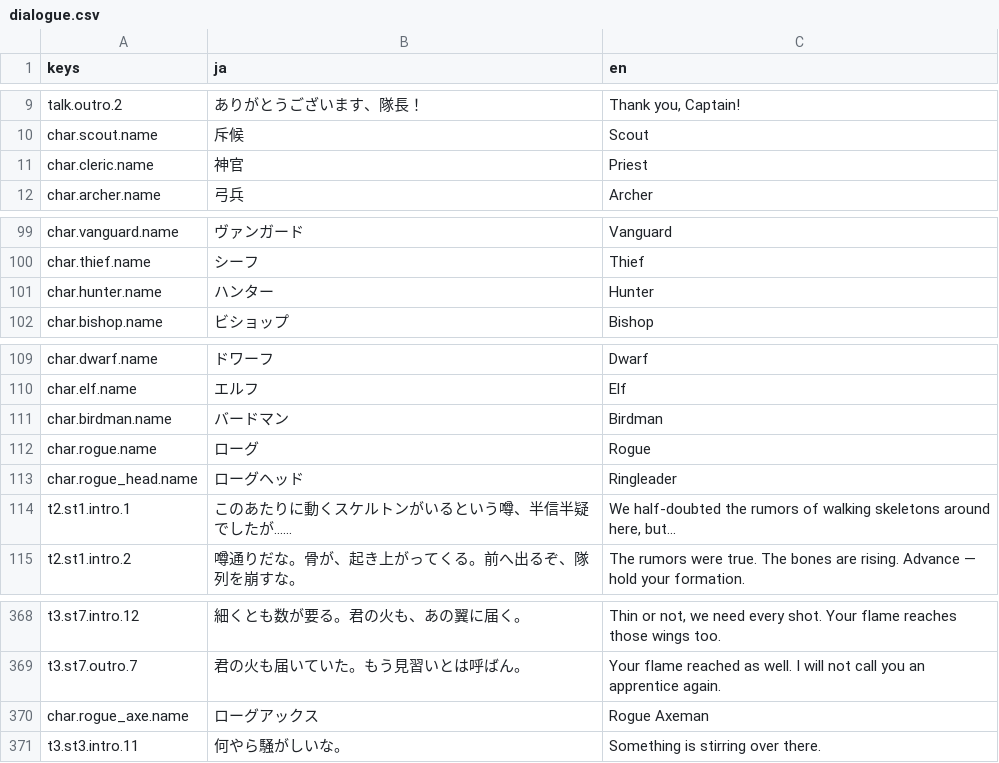
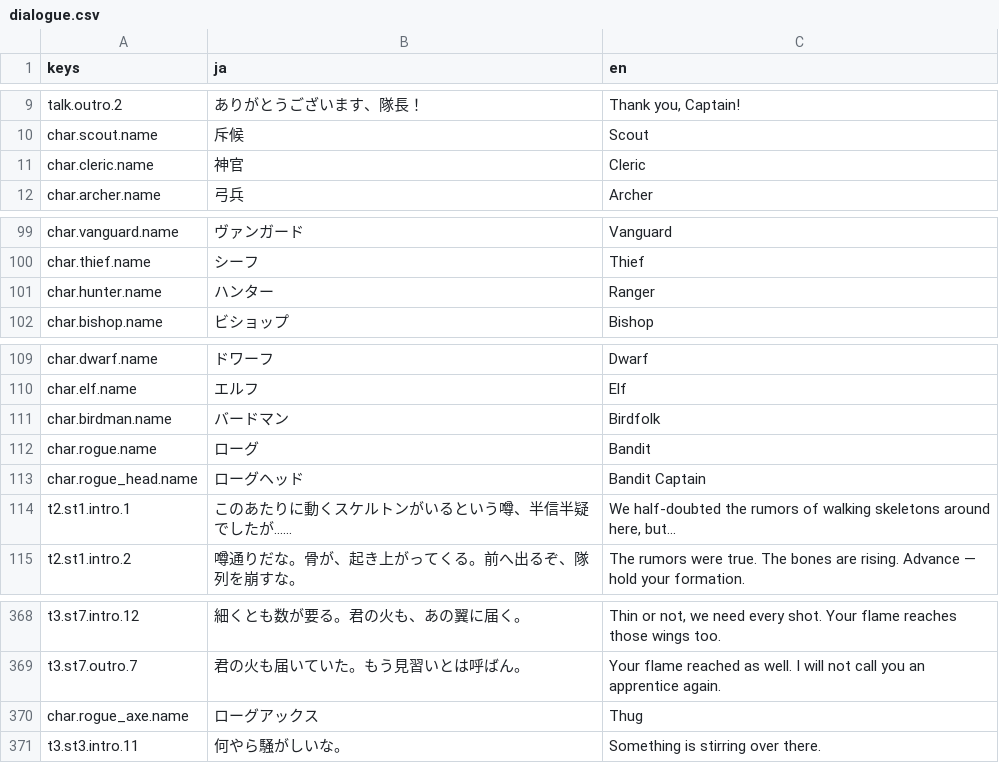
Before and after one commit to sway11466/senaris, a CSV file: godot/data/i18n/dialogue.csv, drawn as a sheet; only a part is shown, gaps mark what is left out.

```diff
--- a/godot/data/i18n/dialogue.csv
+++ b/godot/data/i18n/dialogue.csv
@@ -10,3 +10,3 @@ talk.outro.2,ありがとうございます、隊長！,"Thank you, Captain!"
 char.scout.name,斥候,Scout
-char.cleric.name,神官,Priest
+char.cleric.name,神官,Cleric
 char.archer.name,弓兵,Archer
@@ -100,3 +100,3 @@ char.vanguard.name,ヴァンガード,Vanguard
 char.thief.name,シーフ,Thief
-char.hunter.name,ハンター,Hunter
+char.hunter.name,ハンター,Ranger
 char.bishop.name,ビショップ,Bishop
@@ -110,5 +110,5 @@ char.dwarf.name,ドワーフ,Dwarf
 char.elf.name,エルフ,Elf
-char.birdman.name,バードマン,Birdman
-char.rogue.name,ローグ,Rogue
-char.rogue_head.name,ローグヘッド,Ringleader
+char.birdman.name,バードマン,Birdfolk
+char.rogue.name,ローグ,Bandit
+char.rogue_head.name,ローグヘッド,Bandit Captain
 t2.st1.intro.1,このあたりに動くスケルトンがいるという噂、半信半疑でしたが……,"We half-doubted the rumors of walking skeletons around here, but..."
@@ -369,3 +369,3 @@ t3.st7.intro.12,細くとも数が要る。君の火も、あの翼に届く。,
 t3.st7.outro.7,君の火も届いていた。もう見習いとは呼ばん。,"Your flame reached as well. I will not call you an apprentice again."
-char.rogue_axe.name,ローグアックス,Rogue Axeman
+char.rogue_axe.name,ローグアックス,Thug
 t3.st3.intro.11,何やら騒がしいな。,"Something is stirring over there."
```
Also changed, not shown: 2 other files.
